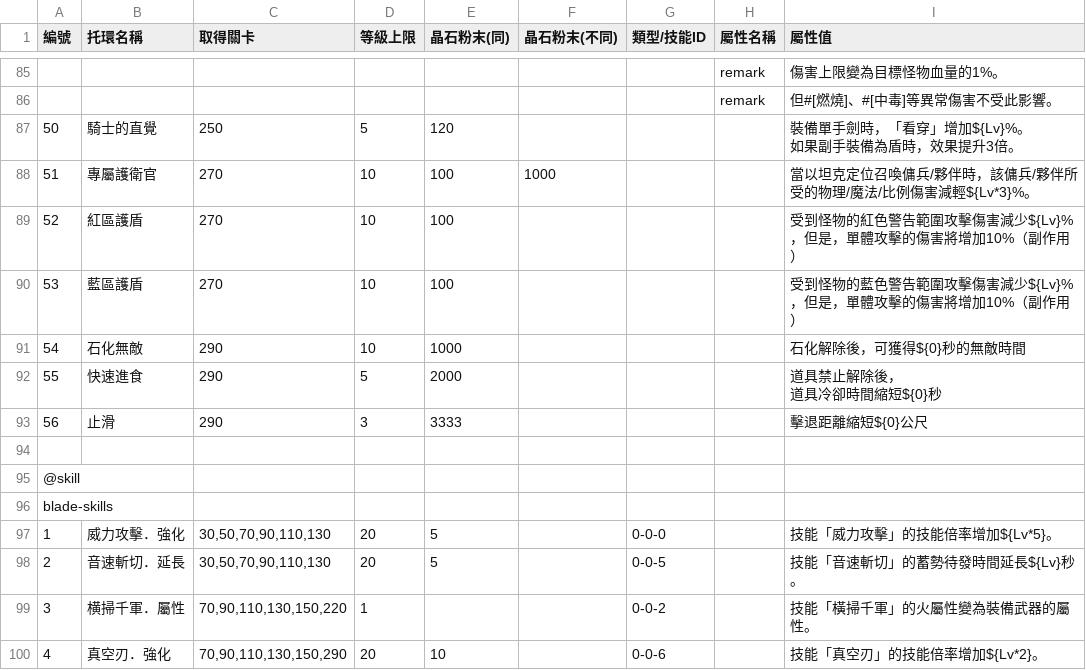
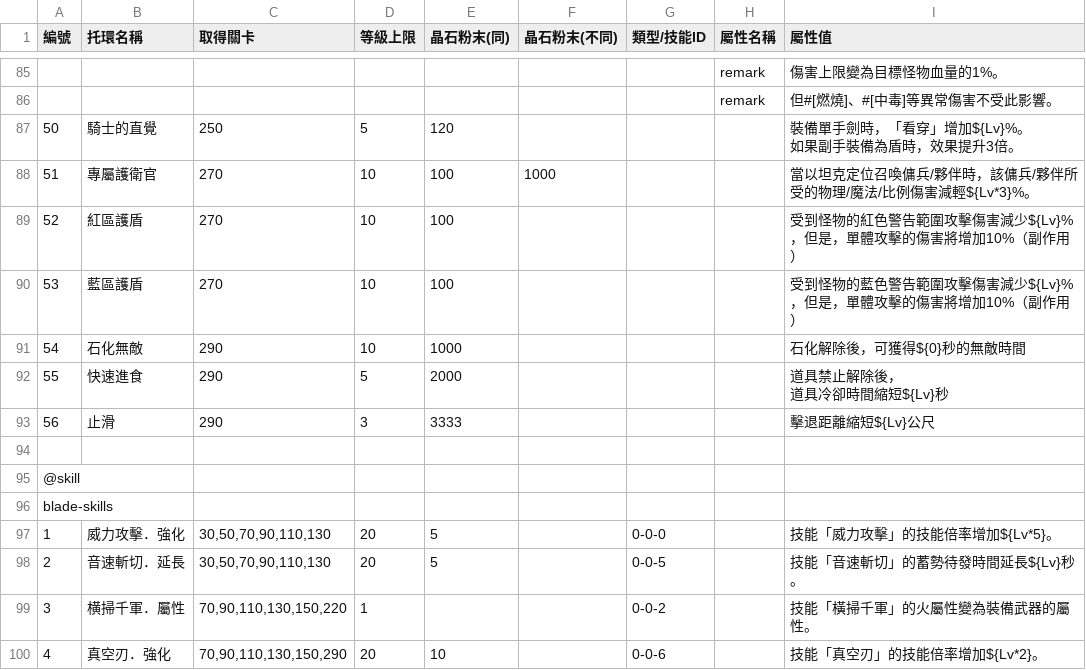
Before and after one commit to hcetyzun/Data-mirror, a CSV file: data/registlet/registlet.csv, drawn as a sheet; only a part is shown, gaps mark what is left out.

```diff
--- a/data/registlet/registlet.csv
+++ b/data/registlet/registlet.csv
@@ -105,5 +105,5 @@
 54,石化無敵,290,10,1000,,,,石化解除後，可獲得${0}秒的無敵時間
-55,快速進食,290,5,2000,,,,"道具禁止解除後，
-道具冷卻時間縮短${0}秒"
-56,止滑,290,3,3333,,,,擊退距離縮短${0}公尺
+55,快速進食,290,5,2000,,,,"道具禁止解除後，
+道具冷卻時間縮短${Lv}秒"
+56,止滑,290,3,3333,,,,擊退距離縮短${Lv}公尺
 ,,,,,,,,
```
